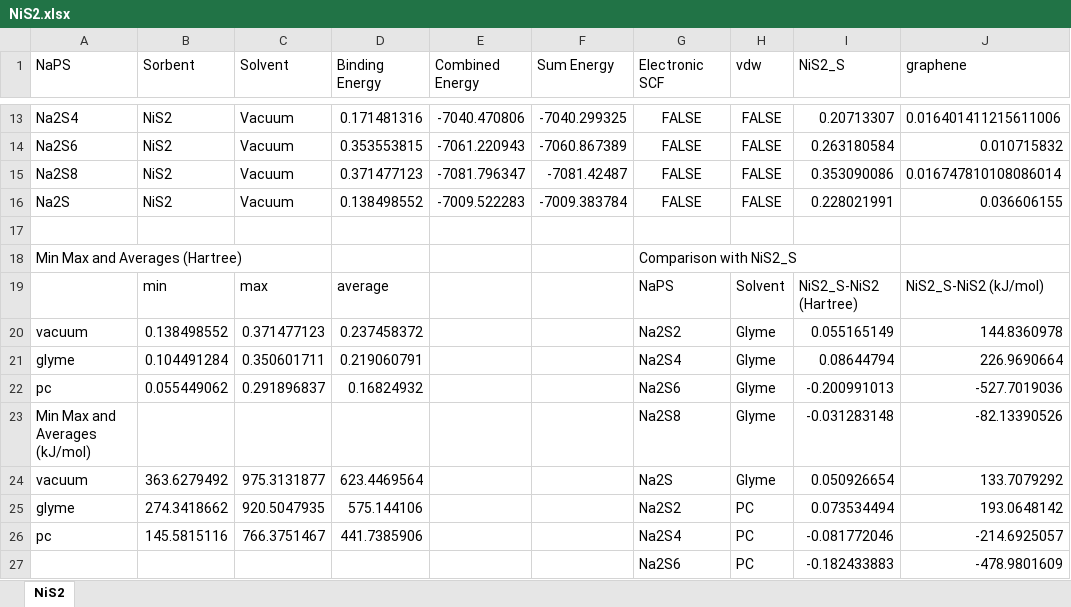
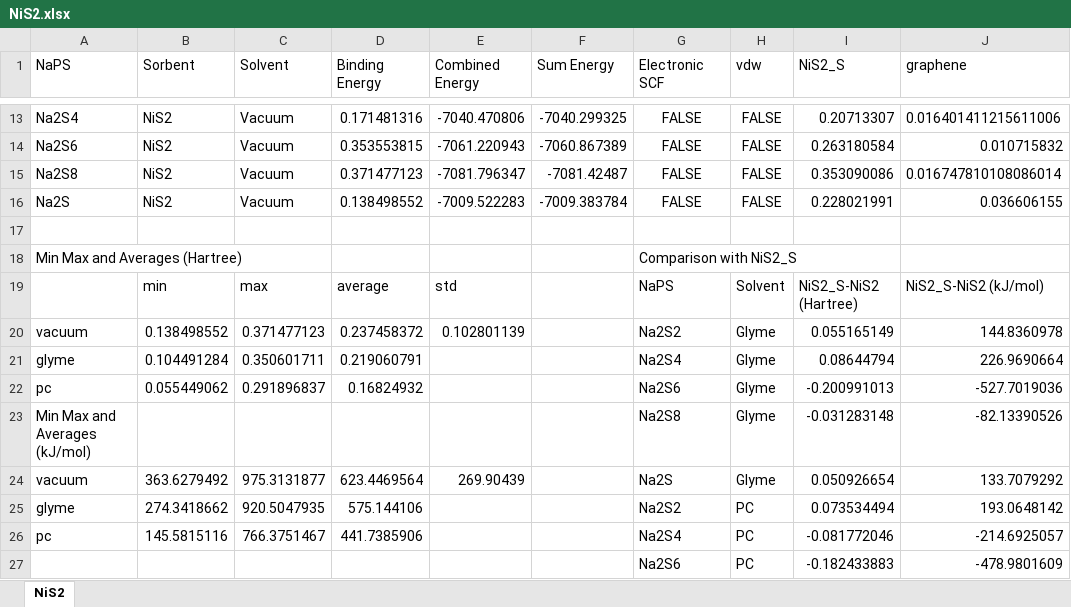
Before and after one commit to AndrewTaehonKim/2025_AndrewKim_Cooper_Masters, an Excel workbook: Data-extracted/final/binding_energies/analysis/NiS2.xlsx, sheet NiS2, drawn as a sheet; only a part is shown, gaps mark what is left out; values as stored, in another font and other column widths than the file's, no borders; the diff names each change by its address in the sheet, - before the commit and + after, or states it on an @@ line.

```diff
--- a/Data-extracted/final/binding_energies/analysis/NiS2.xlsx (sheet NiS2)
+++ b/Data-extracted/final/binding_energies/analysis/NiS2.xlsx (sheet NiS2)
-E19 (Combined Energy): (empty)
+E19 (Combined Energy): std
-E20 (Combined Energy): (empty)
+E20 (Combined Energy): 0.102801139
-E24 (Combined Energy): (empty)
+E24 (Combined Energy): 269.90439
```
Also changed, not shown: Data-extracted/final/binding_energies/analysis/FeN4.xlsx, Data-extracted/final/binding_energies/analysis/NiS2_S.xlsx, 54 other files.
